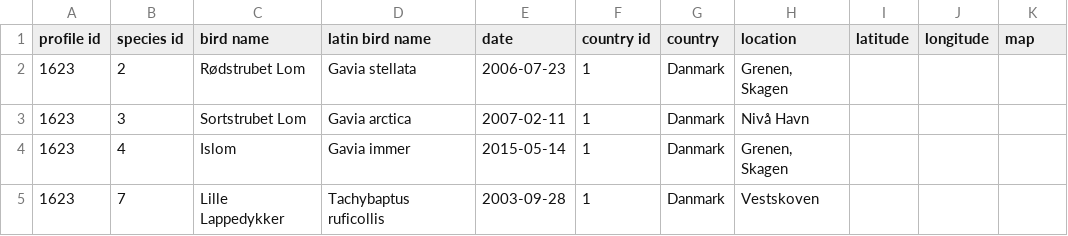
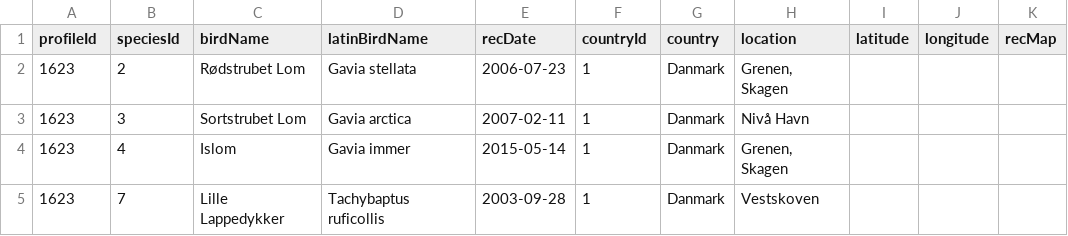
Before and after one commit to asktheo/listers-spring, a CSV file: data/wplist_mbb.csv, drawn as a sheet; only a part is shown.

```diff
--- a/data/wplist_mbb.csv
+++ b/data/wplist_mbb.csv
@@ -1,2 +1,2 @@
-"profile id","species id","bird name","latin bird name","date","country id","country","location","latitude","longitude","map"
+"profileId","speciesId","birdName","latinBirdName","recDate","countryId","country","location","latitude","longitude","recMap"
 "1623","2","Rødstrubet Lom","Gavia stellata","2006-07-23","1","Danmark","Grenen, Skagen","","",""
```
Also changed, not shown: data/dklist_mbb.csv, data/dklist_phe.csv, 9 other files.
